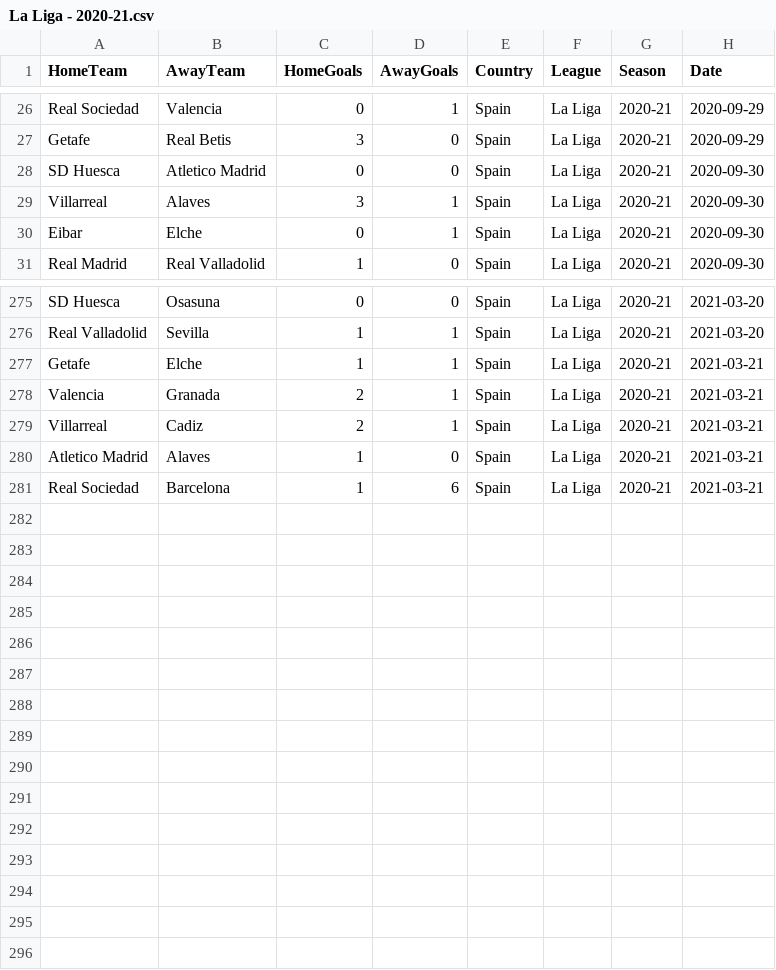
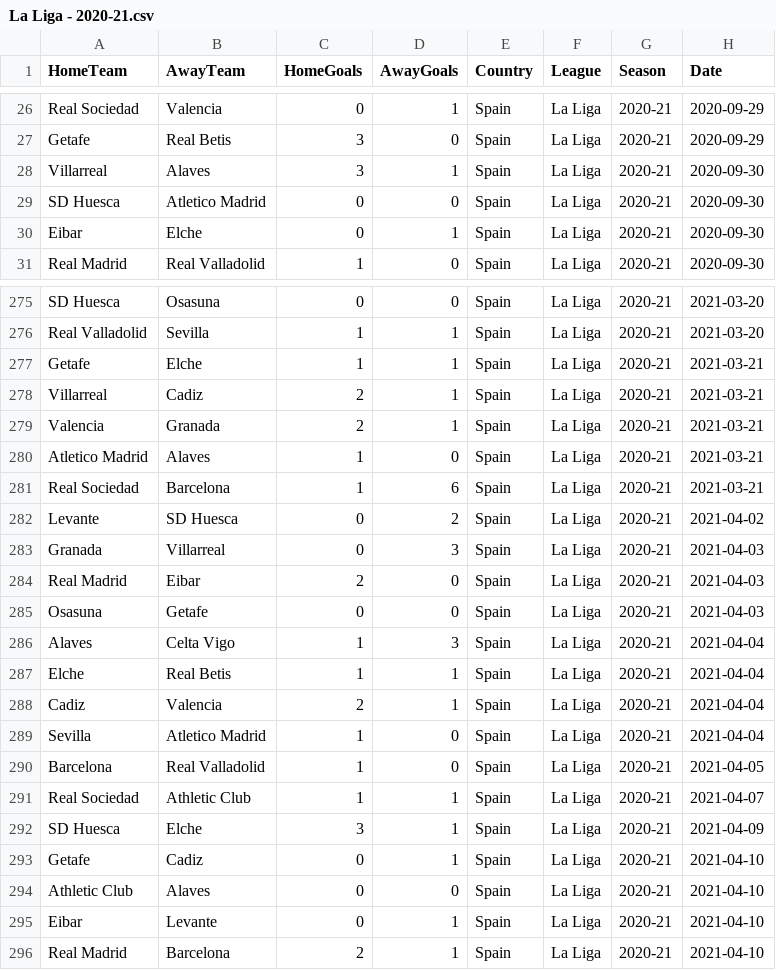
Before and after one commit to Nishant173/futboller, a CSV file: data_ingestion/raw_understat/La Liga - 2020-21.csv, drawn as a sheet; only a part is shown, gaps mark what is left out; the diff covers the shown part only.

```diff
--- a/data_ingestion/raw_understat/La Liga - 2020-21.csv
+++ b/data_ingestion/raw_understat/La Liga - 2020-21.csv
@@ -27,4 +27,4 @@ Real Sociedad,Valencia,0,1,Spain,La Liga,2020-21,2020-09-29
 Getafe,Real Betis,3,0,Spain,La Liga,2020-21,2020-09-29
+Villarreal,Alaves,3,1,Spain,La Liga,2020-21,2020-09-30
 SD Huesca,Atletico Madrid,0,0,Spain,La Liga,2020-21,2020-09-30
-Villarreal,Alaves,3,1,Spain,La Liga,2020-21,2020-09-30
 Eibar,Elche,0,1,Spain,La Liga,2020-21,2020-09-30
@@ -277,5 +277,20 @@ Real Valladolid,Sevilla,1,1,Spain,La Liga,2020-21,2021-03-20
 Getafe,Elche,1,1,Spain,La Liga,2020-21,2021-03-21
+Villarreal,Cadiz,2,1,Spain,La Liga,2020-21,2021-03-21
 Valencia,Granada,2,1,Spain,La Liga,2020-21,2021-03-21
-Villarreal,Cadiz,2,1,Spain,La Liga,2020-21,2021-03-21
 Atletico Madrid,Alaves,1,0,Spain,La Liga,2020-21,2021-03-21
 Real Sociedad,Barcelona,1,6,Spain,La Liga,2020-21,2021-03-21
+Levante,SD Huesca,0,2,Spain,La Liga,2020-21,2021-04-02
+Granada,Villarreal,0,3,Spain,La Liga,2020-21,2021-04-03
+Real Madrid,Eibar,2,0,Spain,La Liga,2020-21,2021-04-03
+Osasuna,Getafe,0,0,Spain,La Liga,2020-21,2021-04-03
+Alaves,Celta Vigo,1,3,Spain,La Liga,2020-21,2021-04-04
+Elche,Real Betis,1,1,Spain,La Liga,2020-21,2021-04-04
+Cadiz,Valencia,2,1,Spain,La Liga,2020-21,2021-04-04
+Sevilla,Atletico Madrid,1,0,Spain,La Liga,2020-21,2021-04-04
+Barcelona,Real Valladolid,1,0,Spain,La Liga,2020-21,2021-04-05
+Real Sociedad,Athletic Club,1,1,Spain,La Liga,2020-21,2021-04-07
+SD Huesca,Elche,3,1,Spain,La Liga,2020-21,2021-04-09
+Getafe,Cadiz,0,1,Spain,La Liga,2020-21,2021-04-10
+Athletic Club,Alaves,0,0,Spain,La Liga,2020-21,2021-04-10
+Eibar,Levante,0,1,Spain,La Liga,2020-21,2021-04-10
+Real Madrid,Barcelona,2,1,Spain,La Liga,2020-21,2021-04-10
```
Also changed, not shown: 7 moved rows elsewhere in this file, data_ingestion/formatted_csv_datasets/Top5LeaguesUnderstat.csv, data_ingestion/raw_understat/Bundesliga - 2020-21.csv, 5 other files.
